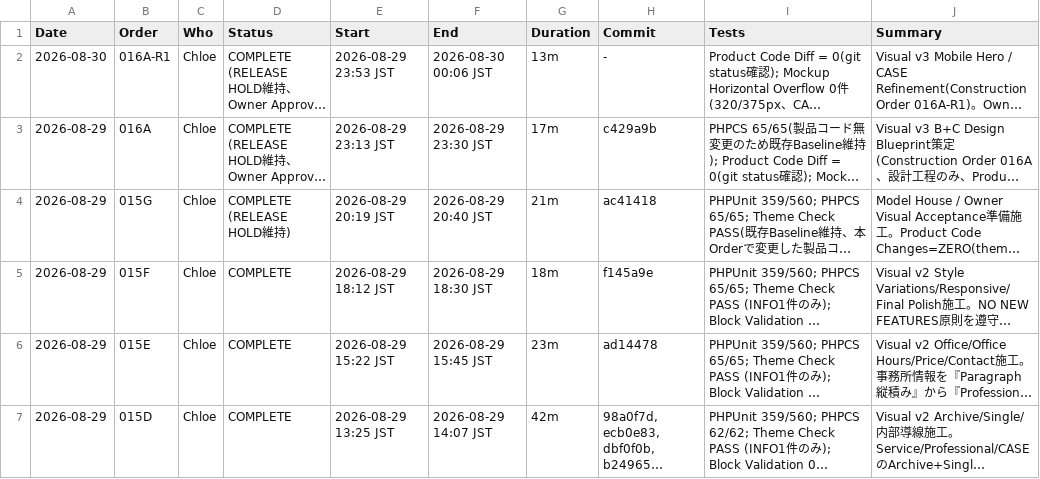
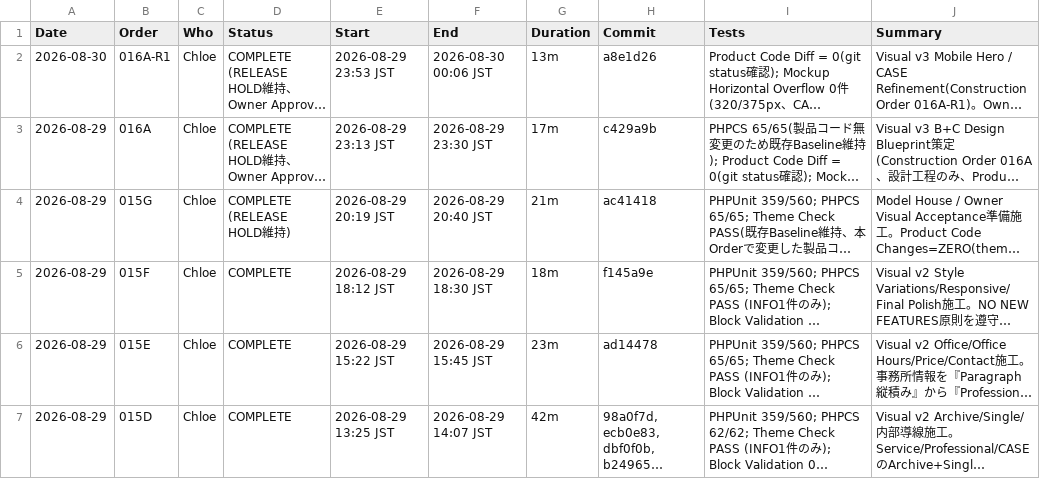
Before and after one commit to apist777/if-professional-astrea, a CSV file: HISTORY.csv, drawn as a sheet; only a part is shown; long unchanged cells end in …; the diff names each change by its address in the sheet, - before the commit and + after, or states it on an @@ line.

```diff
--- a/HISTORY.csv
+++ b/HISTORY.csv
-H2 (Commit): -
+H2 (Commit): a8e1d26
```
